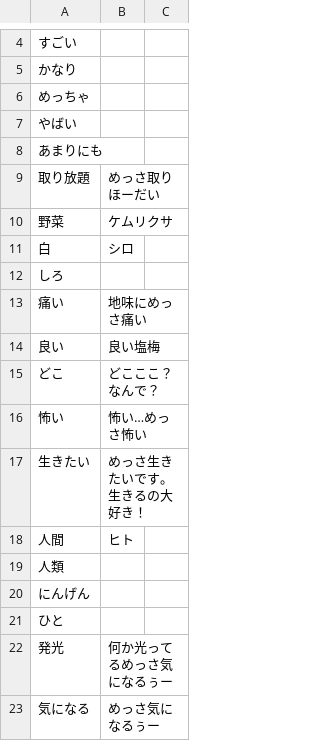
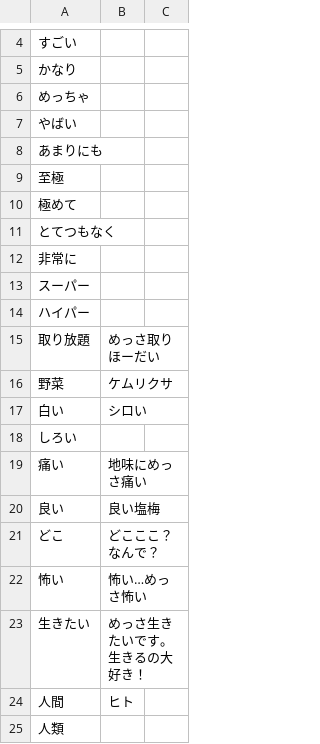
Before and after one commit to iotkaden20230322/kemurishTranslaterTool, a CSV file: data/wakabaHuman.csv, drawn as a sheet; only a part is shown, gaps mark what is left out; the shorter side is filled out with more unchanged rows.

Commit message:
わかばセリフ追加

```diff
--- a/data/wakabaHuman.csv
+++ b/data/wakabaHuman.csv
@@ -8,6 +8,12 @@
 あまりにも,
+至極,
+極めて,
+とてつもなく,
+非常に,
+スーパー,
+ハイパー,
 取り放題,めっさ取りほーだい
 野菜,ケムリクサ
-白,シロ
-しろ,
+白い,シロい
+しろい,
 痛い,地味にめっさ痛い
```
